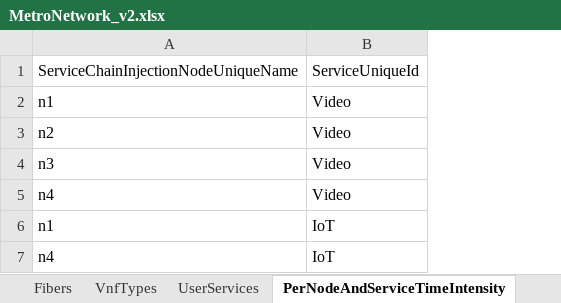
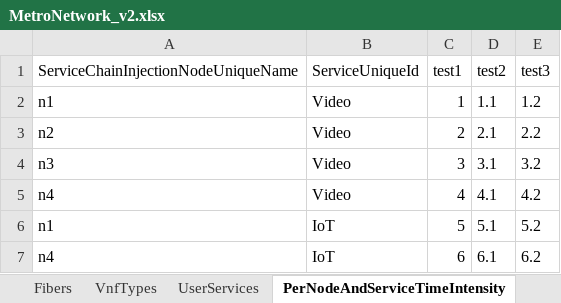
Before and after one commit to girtel/MetroHaulPlanner, an Excel workbook: MetroNetwork_v2.xlsx, sheet PerNodeAndServiceTimeIntensity, drawn as a sheet; values as stored, in another font and other column widths than the file's, no borders; the diff names each change by its address in the sheet, - before the commit and + after, or states it on an @@ line.

```diff
--- a/MetroNetwork_v2.xlsx (sheet PerNodeAndServiceTimeIntensity)
+++ b/MetroNetwork_v2.xlsx (sheet PerNodeAndServiceTimeIntensity)
+column C (test1), rows 2-7: 1 | 2 | 3 | 4 | 5 | 6
+column D (test2), rows 2-7: 1.1 | 2.1 | 3.1 | 4.1 | 5.1 | 6.1
+column E (test3), rows 2-7: 1.2 | 2.2 | 3.2 | 4.2 | 5.2 | 6.2
```
Also changed, not shown: sheet UserServices, sheet Fibers, 3 other files.
